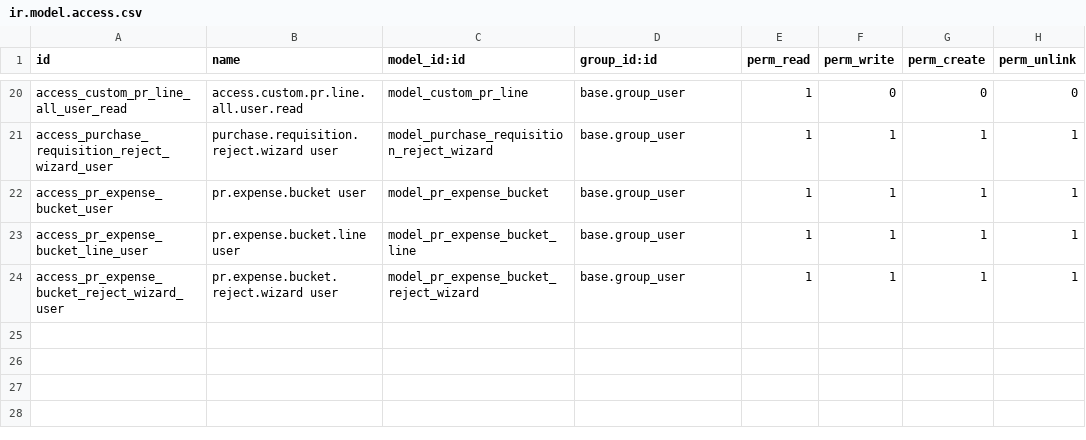
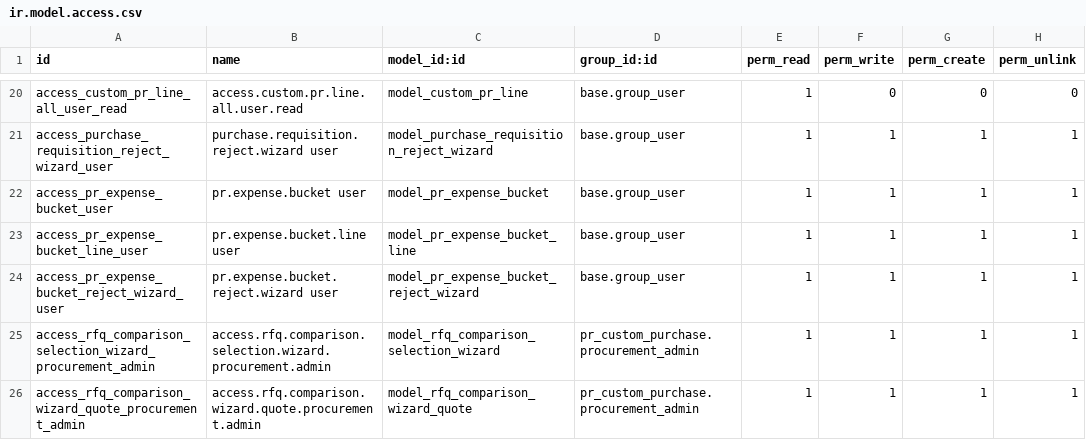
Before and after one commit to Mudassir006/Petroraq_V17, a CSV file: pr_custom_purchase/security/ir.model.access.csv, drawn as a sheet; only a part is shown, gaps mark what is left out.

Commit message:
Add requisition-based RFQ comparison wizard with excel export

```diff
--- a/pr_custom_purchase/security/ir.model.access.csv
+++ b/pr_custom_purchase/security/ir.model.access.csv
@@ -24 +24,3 @@ access_pr_expense_bucket_line_user,pr.expense.bucket.line user,model_pr_expense_
 access_pr_expense_bucket_reject_wizard_user,pr.expense.bucket.reject.wizard user,model_pr_expense_bucket_reject_wizard,base.group_user,1,1,1,1
+access_rfq_comparison_selection_wizard_procurement_admin,access.rfq.comparison.selection.wizard.procurement.admin,model_rfq_comparison_selection_wizard,pr_custom_purchase.procurement_admin,1,1,1,1
+access_rfq_comparison_wizard_quote_procurement_admin,access.rfq.comparison.wizard.quote.procurement.admin,model_rfq_comparison_wizard_quote,pr_custom_purchase.procurement_admin,1,1,1,1
```
Also changed, not shown: 4 other files.
